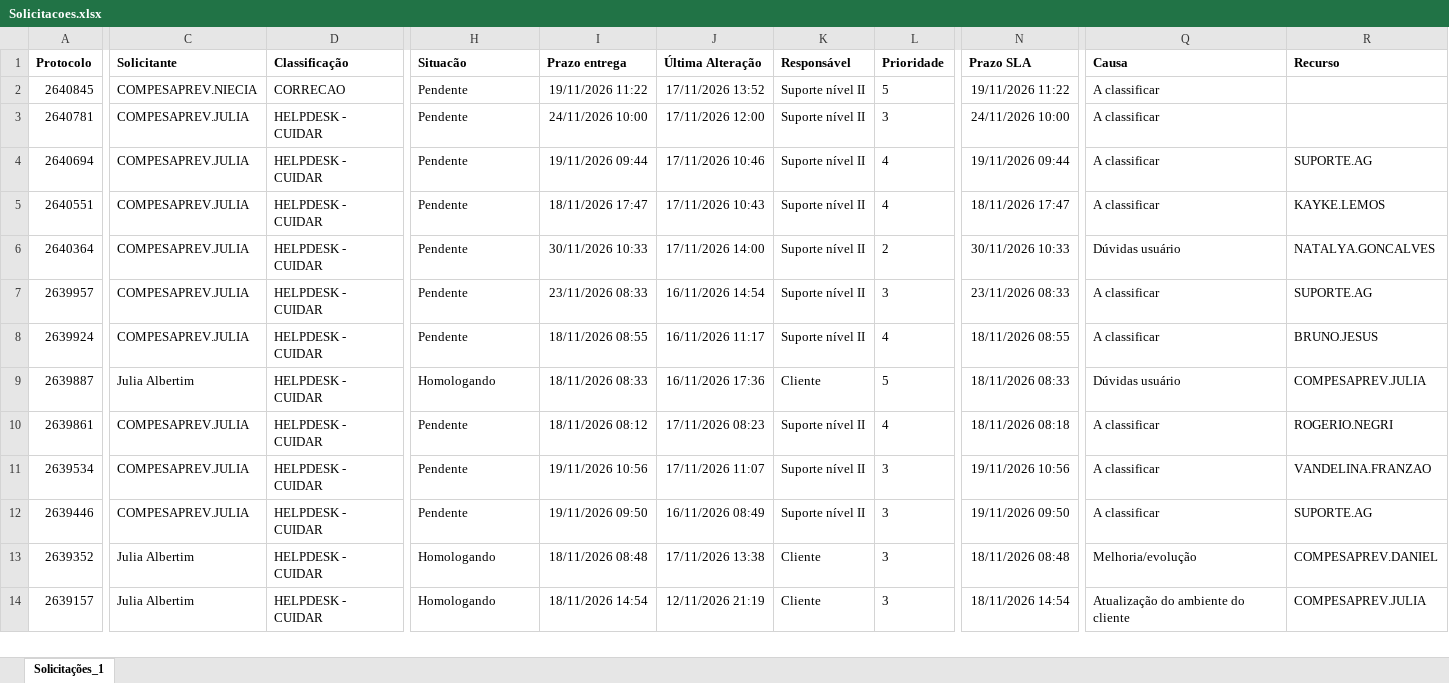
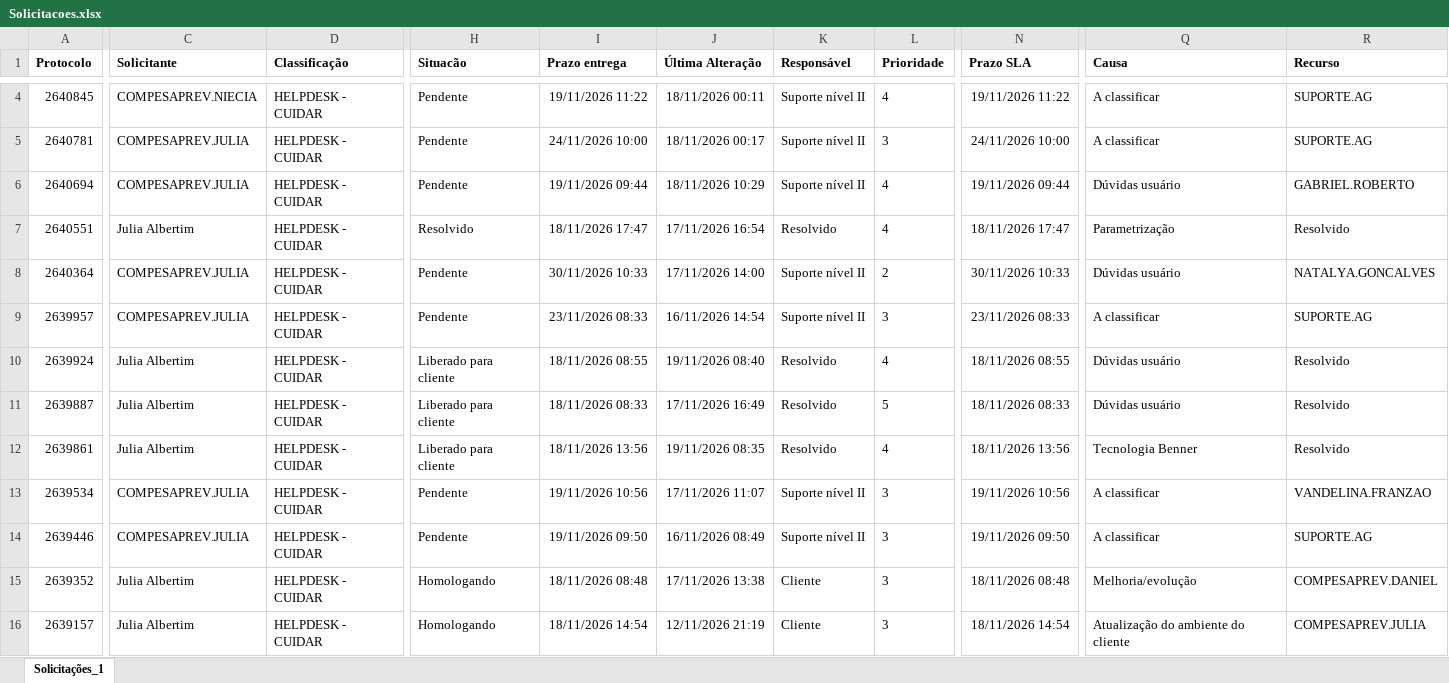
Before and after one commit to Julia-Albertim/Acompanhamento-Siscon, an Excel workbook: Solicitacoes.xlsx, sheet Solicitações_1, drawn as a sheet; only a part is shown, gaps mark what is left out; values as stored, in another font and other column widths than the file's, no borders; addresses are those after the commit; the diff covers the shown part only; the diff names each change by its address in the sheet, - before the commit and + after, or states it on an @@ line.

```diff
--- a/Solicitacoes.xlsx (sheet Solicitações_1)
+++ b/Solicitacoes.xlsx (sheet Solicitações_1)
-D4 (Classificação): CORRECAO
+D4 (Classificação): HELPDESK - CUIDAR
-J4 (Última Alteração): 17/11/2026 13:52
+J4 (Última Alteração): 18/11/2026 00:11
-L4 (Prioridade): 5
+L4 (Prioridade): 4
-R4:R5 (Recurso): (empty)
+R4:R5 (Recurso): SUPORTE.AG
-J5 (Última Alteração): 17/11/2026 12:00
+J5 (Última Alteração): 18/11/2026 00:17
-J6 (Última Alteração): 17/11/2026 10:46
+J6 (Última Alteração): 18/11/2026 10:29
-Q6 (Causa): A classificar
+Q6 (Causa): Dúvidas usuário
-R6 (Recurso): SUPORTE.AG
+R6 (Recurso): GABRIEL.ROBERTO
-C7 (Solicitante): COMPESAPREV.JULIA
+C7 (Solicitante): Julia Albertim
-H7 (Situacão): Pendente
+H7 (Situacão): Resolvido
-J7 (Última Alteração): 17/11/2026 10:43
+J7 (Última Alteração): 17/11/2026 16:54
-K7 (Responsável): Suporte nível II
+K7 (Responsável): Resolvido
-Q7 (Causa): A classificar
+Q7 (Causa): Parametrização
-R7 (Recurso): KAYKE.LEMOS
+R7 (Recurso): Resolvido
-C10 (Solicitante): COMPESAPREV.JULIA
+C10 (Solicitante): Julia Albertim
-H10 (Situacão): Pendente
+H10 (Situacão): Liberado para cliente
-J10 (Última Alteração): 16/11/2026 11:17
+J10 (Última Alteração): 19/11/2026 08:40
-K10 (Responsável): Suporte nível II
+K10 (Responsável): Resolvido
-Q10 (Causa): A classificar
+Q10 (Causa): Dúvidas usuário
-R10 (Recurso): BRUNO.JESUS
+R10 (Recurso): Resolvido
-H11 (Situacão): Homologando
+H11 (Situacão): Liberado para cliente
-J11 (Última Alteração): 16/11/2026 17:36
+J11 (Última Alteração): 17/11/2026 16:49
-K11 (Responsável): Cliente
+K11 (Responsável): Resolvido
-R11 (Recurso): COMPESAPREV.JULIA
+R11 (Recurso): Resolvido
-C12 (Solicitante): COMPESAPREV.JULIA
+C12 (Solicitante): Julia Albertim
-H12 (Situacão): Pendente
+H12 (Situacão): Liberado para cliente
-I12 (Prazo entrega): 18/11/2026 08:12
+I12 (Prazo entrega): 18/11/2026 13:56
-J12 (Última Alteração): 17/11/2026 08:23
+J12 (Última Alteração): 19/11/2026 08:35
-K12 (Responsável): Suporte nível II
+K12 (Responsável): Resolvido
-N12 (Prazo SLA): 18/11/2026 08:18
+N12 (Prazo SLA): 18/11/2026 13:56
-Q12 (Causa): A classificar
+Q12 (Causa): Tecnologia Benner
-R12 (Recurso): ROGERIO.NEGRI
+R12 (Recurso): Resolvido
```
Also changed, not shown: 2 added rows and 12 edited cells elsewhere in this sheet, 1 other file.
